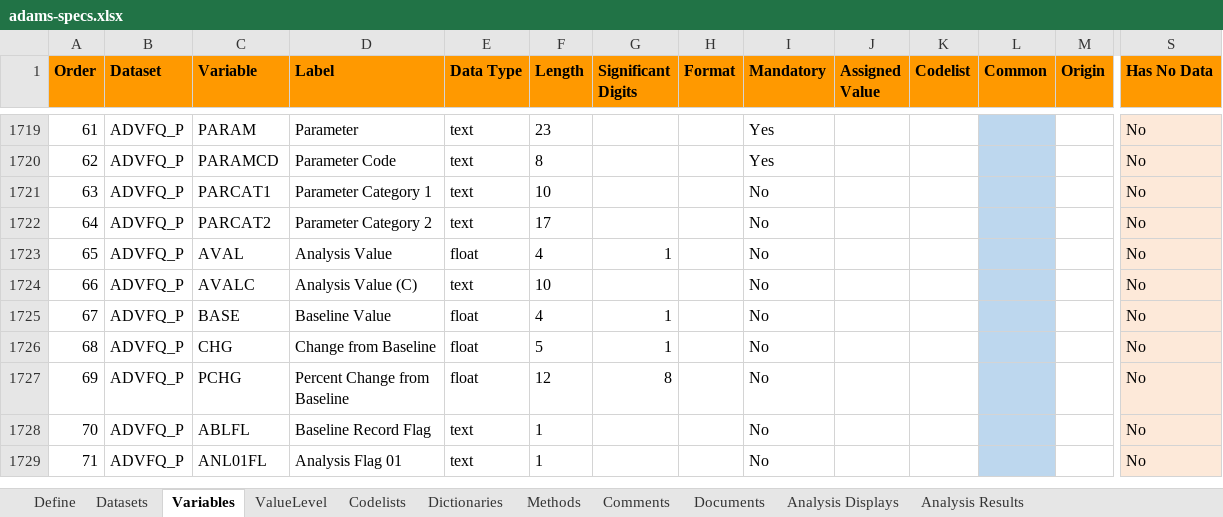
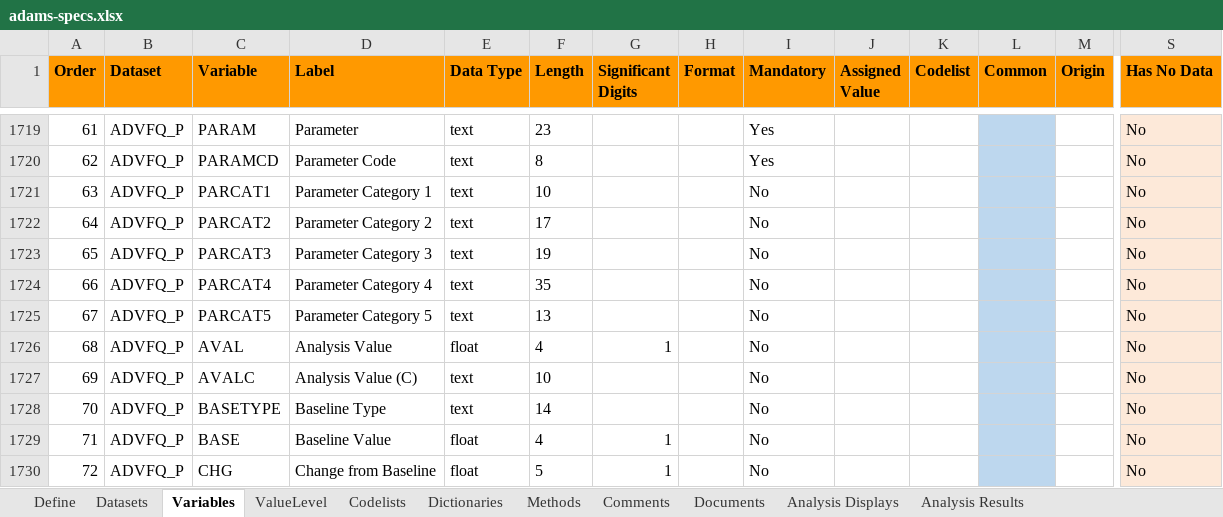
Before and after one commit to pharmaverse/pharmaverseadam, an Excel workbook: inst/extdata/adams-specs.xlsx, sheet Variables, drawn as a sheet; only a part is shown, gaps mark what is left out; the shorter side is filled out with more unchanged rows; values as stored, in another font and other column widths than the file's, no borders; addresses are those after the commit; rows hold the shown columns only; the diff names each change by its address in the sheet, - before the commit and + after, or states it on an @@ line.

Commit message:
#168 adams-specs.xlsx: add BASETYPE, PARCAT3, PARCAT4, PARCAT5 to ADVFQ_P

```diff
--- a/inst/extdata/adams-specs.xlsx (sheet Variables)
+++ b/inst/extdata/adams-specs.xlsx (sheet Variables)
+row 1723: 65 | ADVFQ_P | PARCAT3 | Parameter Category 3 | text | 19 |  |  | No |  |  |  |  | No
+row 1724: 66 | ADVFQ_P | PARCAT4 | Parameter Category 4 | text | 35 |  |  | No |  |  |  |  | No
+row 1725: 67 | ADVFQ_P | PARCAT5 | Parameter Category 5 | text | 13 |  |  | No |  |  |  |  | No
@@ column A (Order) renumbered between rows 1726 and 1751 @@
+row 1728: 70 | ADVFQ_P | BASETYPE | Baseline Type | text | 14 |  |  | No |  |  |  |  | No
```
